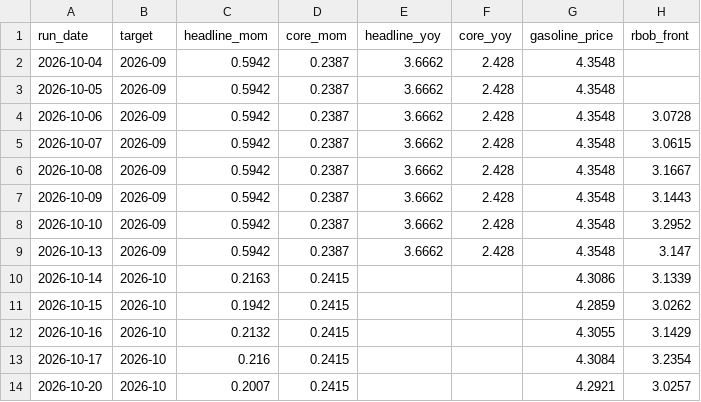
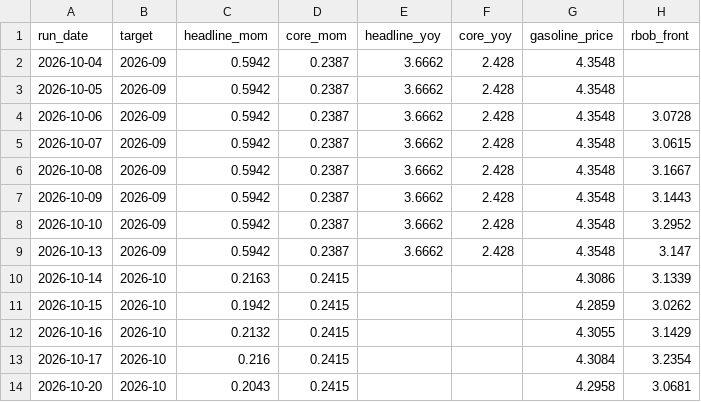
Before and after one commit to macroconvexity/arthurmota, a CSV file: inflation/data/history.csv, drawn as a sheet.

```diff
--- a/inflation/data/history.csv
+++ b/inflation/data/history.csv
@@ -13,2 +13,2 @@ run_date,target,headline_mom,core_mom,headline_yoy,core_yoy,gasoline_price,rbob_
 2026-10-17,2026-10,0.216,0.2415,,,4.3084,3.2354
-2026-10-20,2026-10,0.2007,0.2415,,,4.2921,3.0257
+2026-10-20,2026-10,0.2043,0.2415,,,4.2958,3.0681
```
Also changed, not shown: inflation/data/gasoline_weekly.csv, inflation/data/path.csv, 1 other file.
